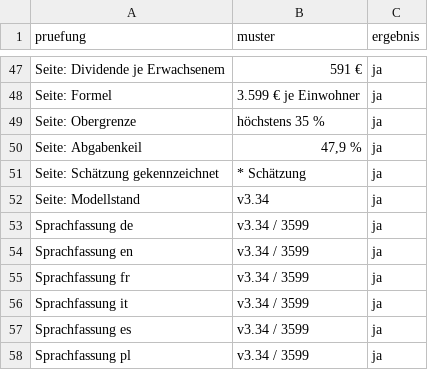
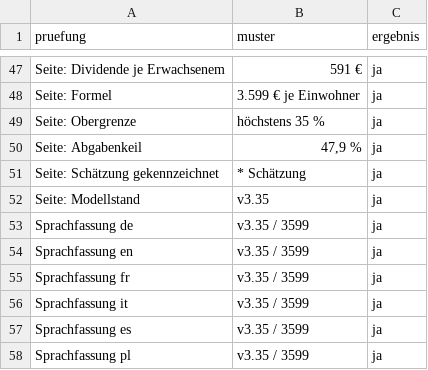
Before and after one commit to archicrowd/2828, a CSV file: daten/aggregate/konzept_pruefung.csv, drawn as a sheet; only a part is shown, gaps mark what is left out.

```diff
--- a/daten/aggregate/konzept_pruefung.csv
+++ b/daten/aggregate/konzept_pruefung.csv
@@ -51,8 +51,8 @@ Seite: Abgabenkeil,"47,9 %",ja
 Seite: Schätzung gekennzeichnet,* Schätzung,ja
-Seite: Modellstand,v3.34,ja
-Sprachfassung de,v3.34 / 3599,ja
-Sprachfassung en,v3.34 / 3599,ja
-Sprachfassung fr,v3.34 / 3599,ja
-Sprachfassung it,v3.34 / 3599,ja
-Sprachfassung es,v3.34 / 3599,ja
-Sprachfassung pl,v3.34 / 3599,ja
+Seite: Modellstand,v3.35,ja
+Sprachfassung de,v3.35 / 3599,ja
+Sprachfassung en,v3.35 / 3599,ja
+Sprachfassung fr,v3.35 / 3599,ja
+Sprachfassung it,v3.35 / 3599,ja
+Sprachfassung es,v3.35 / 3599,ja
+Sprachfassung pl,v3.35 / 3599,ja
```
Also changed, not shown: 26 other files.
